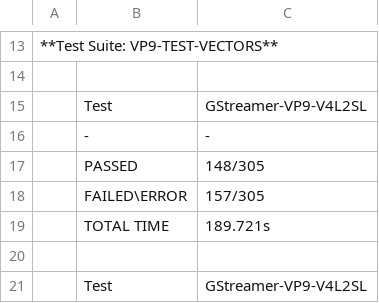
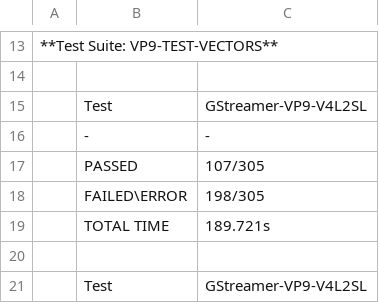
Before and after one commit to SympleNZ/rkvdec-vdpu383-vp9, a CSV file: docs/fluster_baseline.csv, drawn as a sheet; only a part is shown, gaps mark what is left out.

```diff
--- a/docs/fluster_baseline.csv
+++ b/docs/fluster_baseline.csv
@@ -16,4 +16,4 @@
 |-|-|
-|PASSED|148/305|
-|FAILED\ERROR|157/305|
+|PASSED|107/305|
+|FAILED\ERROR|198/305|
 |TOTAL TIME|189.721s|
```
Also changed, not shown: 11 other files.
